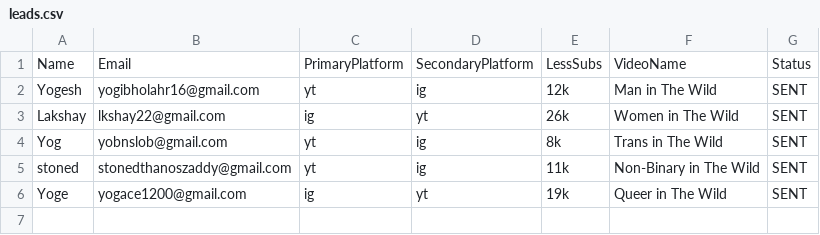
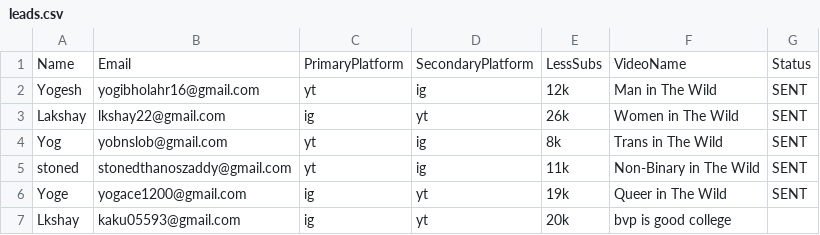
Before and after one commit to yobslob/email-automation, a CSV file: leads.csv, drawn as a sheet.

Commit message:
Update leads.csv

```diff
--- a/leads.csv
+++ b/leads.csv
@@ -6 +6,2 @@ stoned,stonedthanoszaddy@gmail.com,yt,ig,11k,Non-Binary in The Wild,SENT
 Yoge,yogace1200@gmail.com,ig,yt,19k,Queer in The Wild,SENT
+Lkshay,kaku05593@gmail.com,ig,yt,20k,bvp is good college
```
